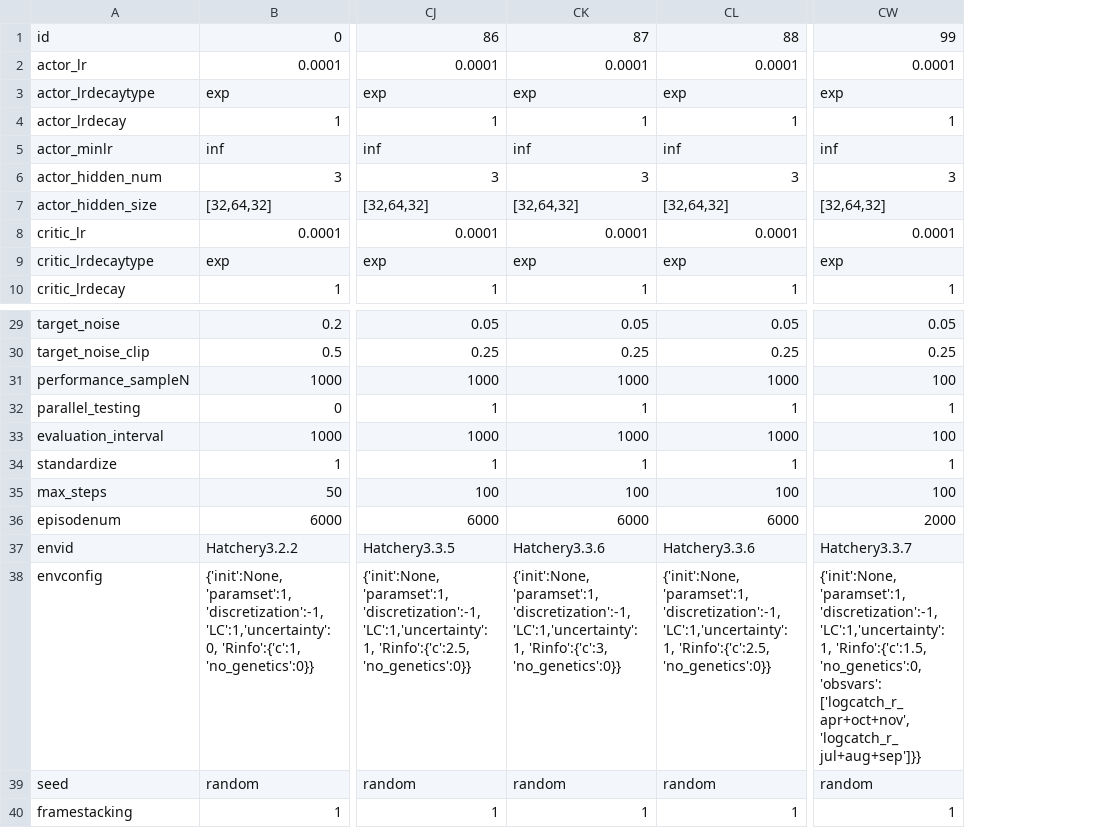
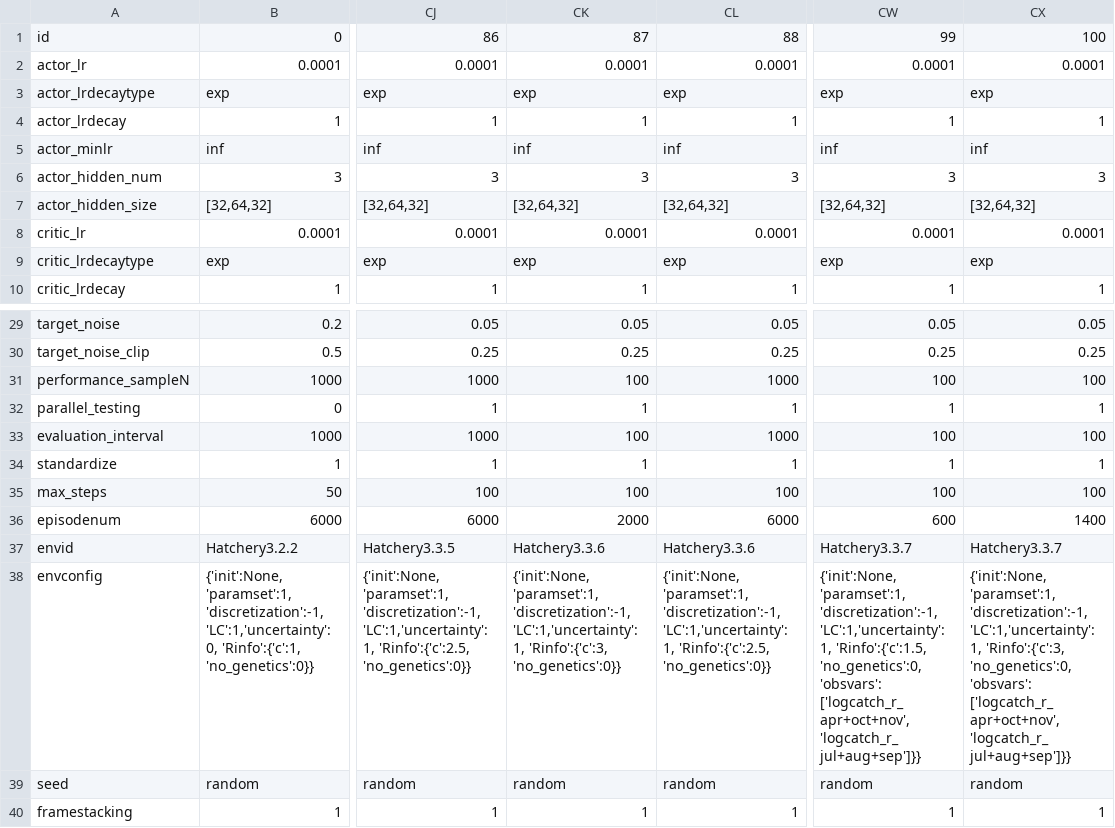
Before and after one commit to hyunseoky9/Hatchery-operation-2, a CSV file: hyperparamsets/Hatchery3.x TD3bests.csv, drawn as a sheet; only a part is shown, gaps mark what is left out; the diff names each change by its address in the sheet, - before the commit and + after, or states it on an @@ line.

```diff
--- a/hyperparamsets/Hatchery3.x TD3bests.csv
+++ b/hyperparamsets/Hatchery3.x TD3bests.csv
+column CX, rows 1-10: 100 | 0.0001 | exp | 1 | inf | 3 | [32,64,32] | 0.0001 | exp | 1; rows 29-40: 0.05 | 0.25 | 100 | 1 | 100 | 1 | 100 | 1400 | Hatchery3.3.7 | {'init':None,'paramset':1,'discretization':-1,'LC':1,'uncertainty':1, 'Rinfo':{'c':3, 'no_genetics':0, 'obsvars': ['logcatch_r_apr+oct+nov','logcatch_r_jul+aug+sep']}} | random | 1
-CK31: 1000
+CK31: 100
-CK33: 1000
+CK33: 100
-CK36: 6000
+CK36: 2000
-CW36: 2000
+CW36: 600
```
Also changed, not shown: 6 other files.
